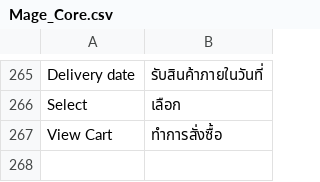
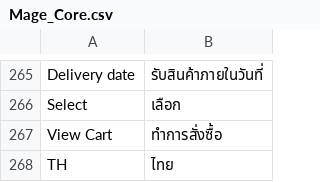
Before and after one commit to jmendozacu/dev-01, a CSV file: app/locale/th_TH/Mage_Core.csv, drawn as a sheet; only a part is shown, gaps mark what is left out; the diff names each change by its address in the sheet, - before the commit and + after, or states it on an @@ line.

```diff
--- a/app/locale/th_TH/Mage_Core.csv
+++ b/app/locale/th_TH/Mage_Core.csv
+row 268: TH | ไทย
```
Also changed, not shown: 2 other files.
